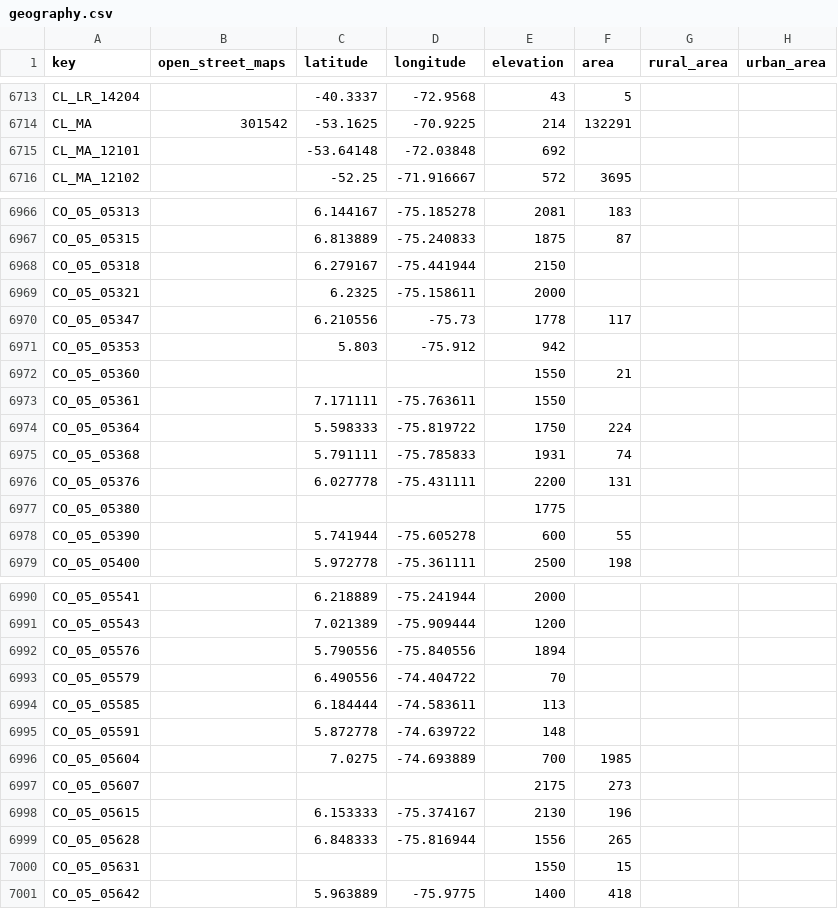
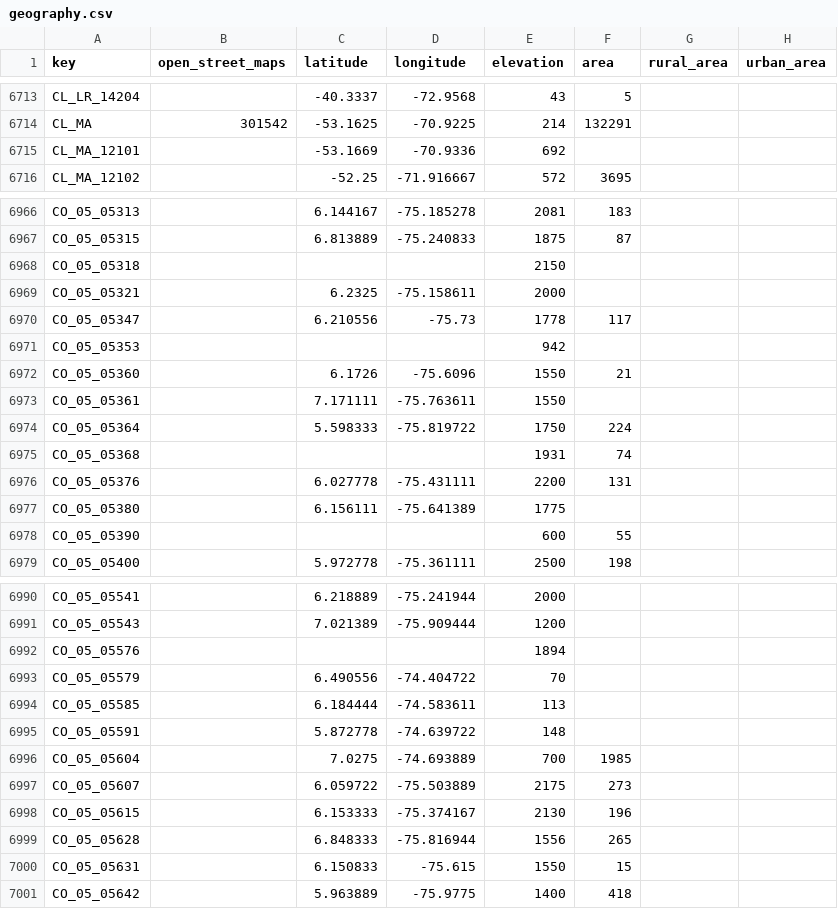
Before and after one commit to joebud/covid-19-analyses, a CSV file: data/gcp/geography.csv, drawn as a sheet; only a part is shown, gaps mark what is left out; the diff covers the shown part only.

```diff
--- a/data/gcp/geography.csv
+++ b/data/gcp/geography.csv
@@ -6714,3 +6714,3 @@ CL_LR_14204,,-40.3337,-72.9568,43,5,,
 CL_MA,301542,-53.1625,-70.9225,214,132291,,
-CL_MA_12101,,-53.64148,-72.03848,692,,,
+CL_MA_12101,,-53.1669,-70.9336,692,,,
 CL_MA_12102,,-52.25,-71.916667,572,3695,,
@@ -6967,13 +6967,13 @@ CO_05_05313,,6.144167,-75.185278,2081,183,,
 CO_05_05315,,6.813889,-75.240833,1875,87,,
-CO_05_05318,,6.279167,-75.441944,2150,,,
+CO_05_05318,,,,2150,,,
 CO_05_05321,,6.2325,-75.158611,2000,,,
 CO_05_05347,,6.210556,-75.73,1778,117,,
-CO_05_05353,,5.803,-75.912,942,,,
-CO_05_05360,,,,1550,21,,
+CO_05_05353,,,,942,,,
+CO_05_05360,,6.1726,-75.6096,1550,21,,
 CO_05_05361,,7.171111,-75.763611,1550,,,
 CO_05_05364,,5.598333,-75.819722,1750,224,,
-CO_05_05368,,5.791111,-75.785833,1931,74,,
+CO_05_05368,,,,1931,74,,
 CO_05_05376,,6.027778,-75.431111,2200,131,,
-CO_05_05380,,,,1775,,,
-CO_05_05390,,5.741944,-75.605278,600,55,,
+CO_05_05380,,6.156111,-75.641389,1775,,,
+CO_05_05390,,,,600,55,,
 CO_05_05400,,5.972778,-75.361111,2500,198,,
@@ -6991,3 +6991,3 @@ CO_05_05541,,6.218889,-75.241944,2000,,,
 CO_05_05543,,7.021389,-75.909444,1200,,,
-CO_05_05576,,5.790556,-75.840556,1894,,,
+CO_05_05576,,,,1894,,,
 CO_05_05579,,6.490556,-74.404722,70,,,
@@ -6996,6 +6996,6 @@ CO_05_05591,,5.872778,-74.639722,148,,,
 CO_05_05604,,7.0275,-74.693889,700,1985,,
-CO_05_05607,,,,2175,273,,
+CO_05_05607,,6.059722,-75.503889,2175,273,,
 CO_05_05615,,6.153333,-75.374167,2130,196,,
 CO_05_05628,,6.848333,-75.816944,1556,265,,
-CO_05_05631,,,,1550,15,,
+CO_05_05631,,6.150833,-75.615,1550,15,,
 CO_05_05642,,5.963889,-75.9775,1400,418,,
```
Also changed, not shown: 169 edited cells elsewhere in this file, data/us-states.csv, 13 other files.
